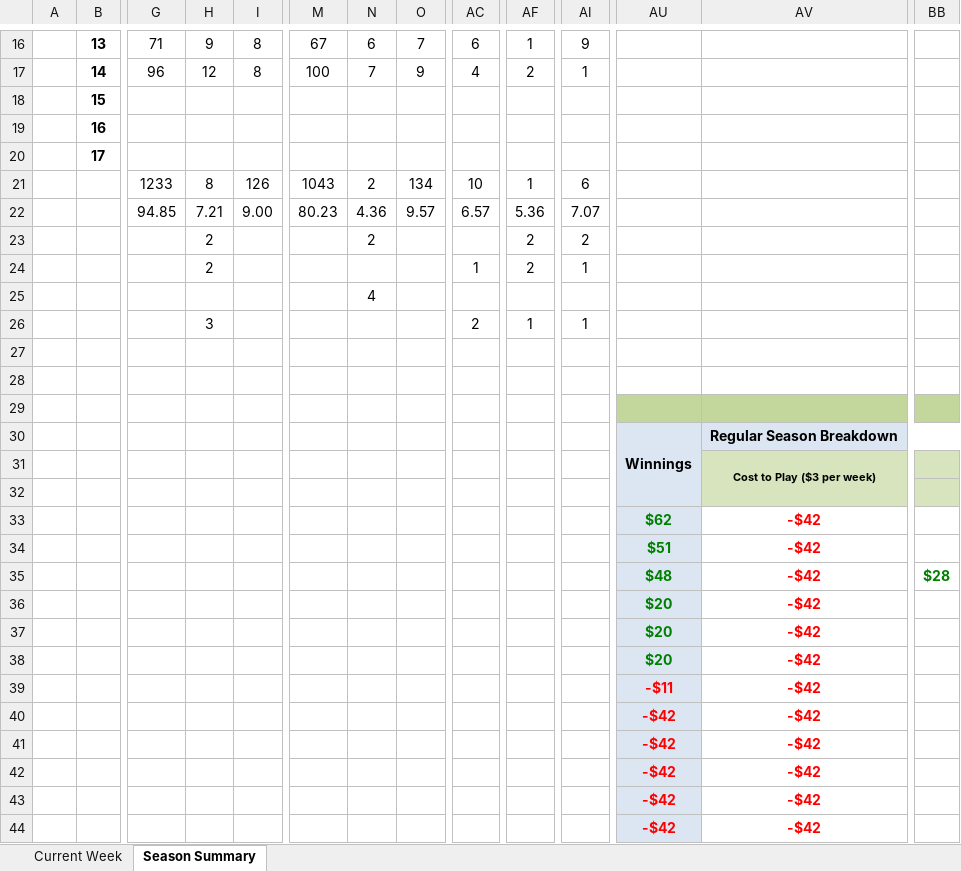
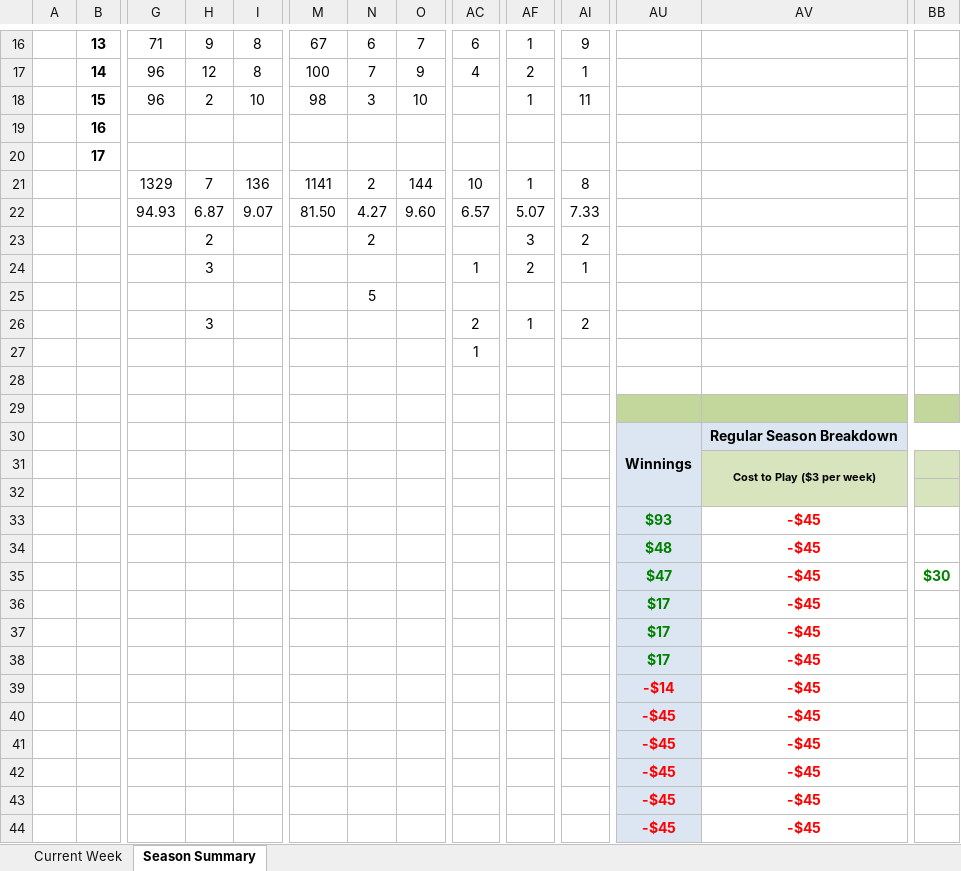
Before and after one commit to jlwebpages/fp, an Excel workbook: regular_season_prelim.xlsm, sheet Season Summary, drawn as a sheet; only a part is shown, gaps mark what is left out; values as stored, in another font and other column widths than the file's, no borders; conditional formats not drawn; removed rows and columns are numbered as before the commit, all else as after; rows hold the shown columns only; the diff covers the shown part only; the diff names each change by its address in the sheet, - before the commit and + after, or states it on an @@ line.

```diff
--- a/regular_season_prelim.xlsm (sheet Season Summary)
+++ b/regular_season_prelim.xlsm (sheet Season Summary)
-row 18:  | 15
+row 18:  | 15 | 96 | 2 | 10 | 98 | 3 | 10 |  | 1 | 11
-row 21:  |  | 1233 | 8 | 126 | 1043 | 2 | 134 | 10 | 1 | 6
-row 22:  |  | 94.85 | 7.21 | 9.00 | 80.23 | 4.36 | 9.57 | 6.57 | 5.36 | 7.07
+row 21:  |  | 1329 | 7 | 136 | 1141 | 2 | 144 | 10 | 1 | 8
+row 22:  |  | 94.93 | 6.87 | 9.07 | 81.50 | 4.27 | 9.60 | 6.57 | 5.07 | 7.33
-AF23: 2
+AF23: 3
-H24: 2
+H24: 3
-N25: 4
+N25: 5
-AI26: 1
+AI26: 2
-AC27: (empty)
+AC27: 1
-row 33:  |  |  |  |  |  |  |  |  |  |  | $62 | -$42
+row 33:  |  |  |  |  |  |  |  |  |  |  | $93 | -$45
-AU34: $51
+AU34: $48
-AV34:AV39: -$42
+AV34:AV39: -$45
-AU35: $48
+AU35: $47
-BB35: $28
+BB35: $30
-AU36:AU38: $20
+AU36:AU38: $17
-AU39: -$11
+AU39: -$14
-row 40:  |  |  |  |  |  |  |  |  |  |  | -$42 | -$42
-row 41:  |  |  |  |  |  |  |  |  |  |  | -$42 | -$42
-row 42:  |  |  |  |  |  |  |  |  |  |  | -$42 | -$42
-row 43:  |  |  |  |  |  |  |  |  |  |  | -$42 | -$42
-row 44:  |  |  |  |  |  |  |  |  |  |  | -$42 | -$42
+row 40:  |  |  |  |  |  |  |  |  |  |  | -$45 | -$45
+row 41:  |  |  |  |  |  |  |  |  |  |  | -$45 | -$45
+row 42:  |  |  |  |  |  |  |  |  |  |  | -$45 | -$45
+row 43:  |  |  |  |  |  |  |  |  |  |  | -$45 | -$45
+row 44:  |  |  |  |  |  |  |  |  |  |  | -$45 | -$45
```
Also changed, not shown: 13 edited cells elsewhere in this sheet, sheet Current Week, formulas that keep their value, hidden cells, regular_season_inputs.xlsx, 3 other files.
